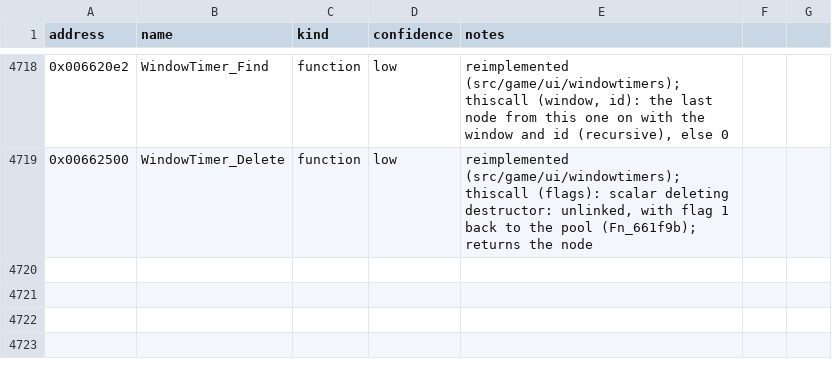
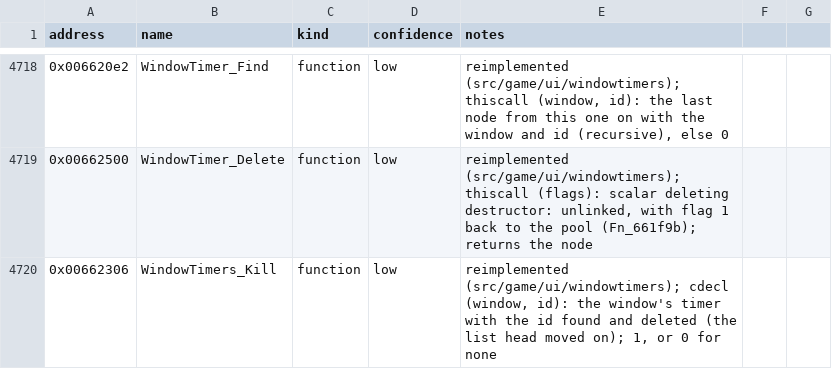
Before and after one commit to Noklef/TPW, a CSV file: re/symbols.csv, drawn as a sheet; only a part is shown, gaps mark what is left out; the diff names each change by its address in the sheet, - before the commit and + after, or states it on an @@ line.

```diff
--- a/re/symbols.csv
+++ b/re/symbols.csv
+row 4720: 0x00662306 | WindowTimers_Kill | function | low | reimplemented (src/game/ui/windowtimers); cdecl (window, id): the window's timer with the id found and deleted (the list head moved on); 1, or 0 for none
```
Also changed, not shown: 4 other files.
